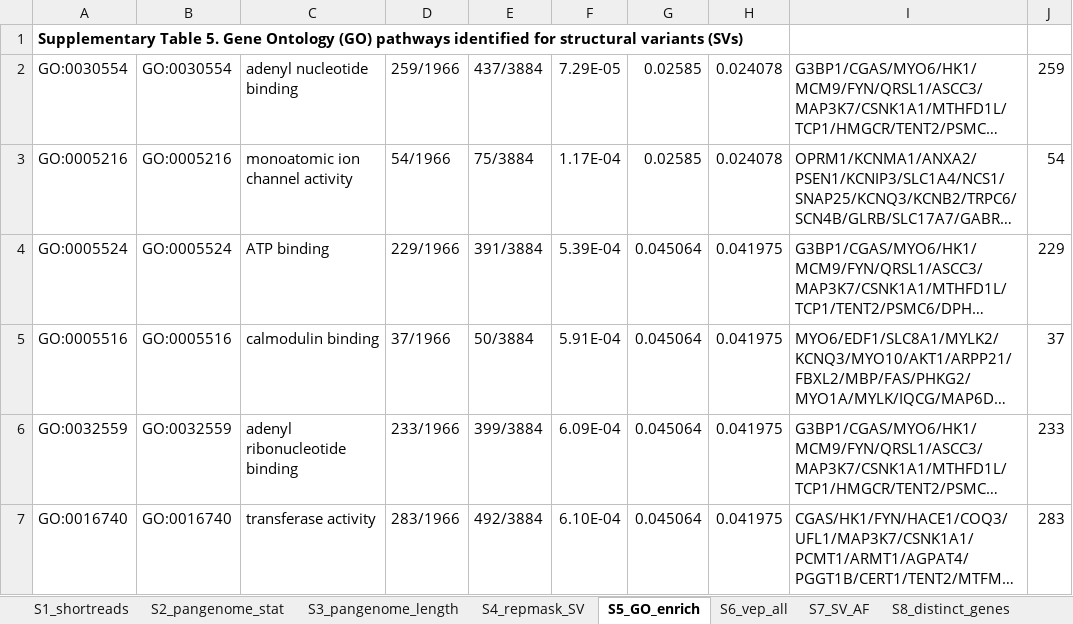
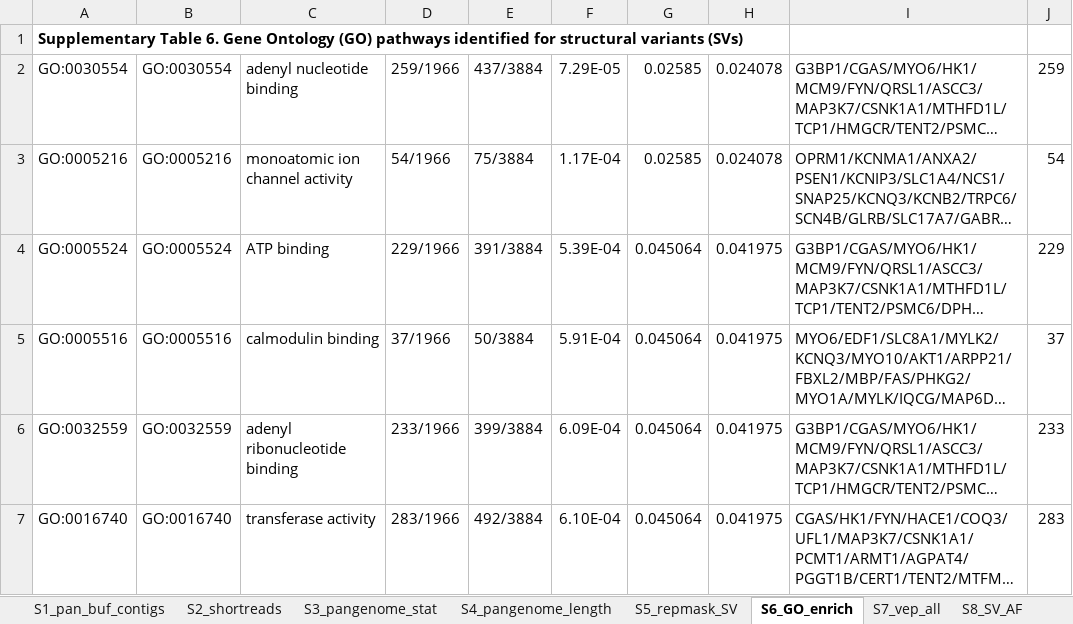
Before and after one commit to plnspineda/bufpangenome_supplementary, an Excel workbook: panbuf_supplementary_table.xlsx, sheet S6_GO_enrich, drawn as a sheet; long unchanged cells end in …; values as stored, in another font and other column widths than the file's, no borders; the diff names each change by its address in the sheet, - before the commit and + after, or states it on an @@ line.

```diff
--- a/panbuf_supplementary_table.xlsx (sheet S6_GO_enrich)
+++ b/panbuf_supplementary_table.xlsx (sheet S6_GO_enrich)
-sheet tab: S1_shortreads
+sheet tab: S2_shortreads
-sheet tab: S2_pangenome_stat
+sheet tab: S3_pangenome_stat
-sheet tab: S3_pangenome_length
+sheet tab: S4_pangenome_length
-sheet tab: S4_repmask_SV
+sheet tab: S5_repmask_SV
-sheet tab: S5_GO_enrich
+sheet tab: S6_GO_enrich
-sheet tab: S6_vep_all
+sheet tab: S7_vep_all
-sheet tab: S7_SV_AF
+sheet tab: S8_SV_AF
+sheet tab: S1_pan_buf_contigs
-A1: Supplementary Table 5. Gene Ontology…
+A1: Supplementary Table 6. Gene Ontology…
```
Also changed, not shown: sheet S10_linear_variants, sheet S11_graph_variants, sheet S12_graph_linear, sheet S2_shortreads, sheet S4_pangenome_length, sheet S5_repmask_SV, 4 more sheets, other sheet tabs.
